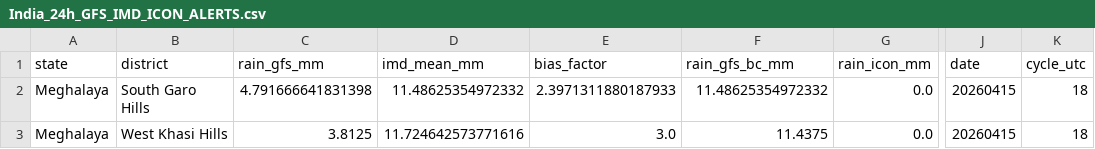
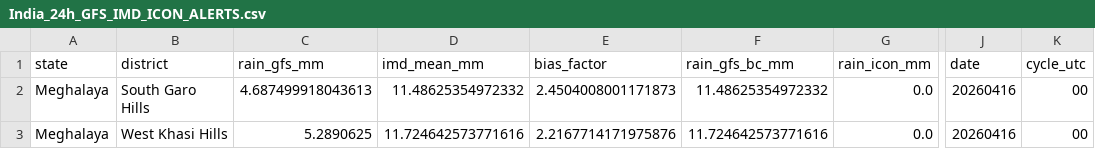
Before and after one commit to ajay2dhy/rainfall-dss, a CSV file: India_24h_GFS_IMD_ICON_ALERTS.csv, drawn as a sheet; only a part is shown, gaps mark what is left out; the diff names each change by its address in the sheet, - before the commit and + after, or states it on an @@ line.

```diff
--- a/India_24h_GFS_IMD_ICON_ALERTS.csv
+++ b/India_24h_GFS_IMD_ICON_ALERTS.csv
-C2 (rain_gfs_mm): 4.791666641831398
+C2 (rain_gfs_mm): 4.687499918043613
-E2 (bias_factor): 2.3971311880187933
+E2 (bias_factor): 2.4504008001171873
-J2:J3 (date): 20260415
+J2:J3 (date): 20260416
-K2:K3 (cycle_utc): 18
+K2:K3 (cycle_utc): 00
-C3 (rain_gfs_mm): 3.8125
+C3 (rain_gfs_mm): 5.2890625
-E3 (bias_factor): 3.0
+E3 (bias_factor): 2.2167714171975876
-F3 (rain_gfs_bc_mm): 11.4375
+F3 (rain_gfs_bc_mm): 11.724642573771616
```
Also changed, not shown: India_24h_GFS_IMD_ICON_Rainfall.csv.
